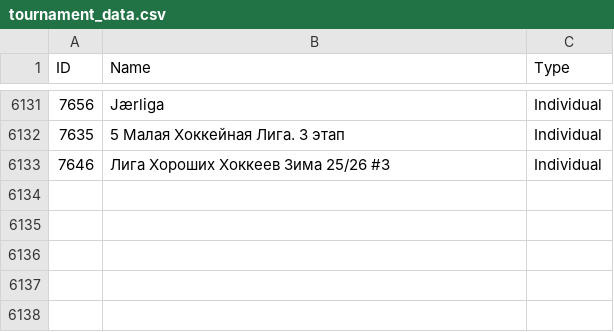
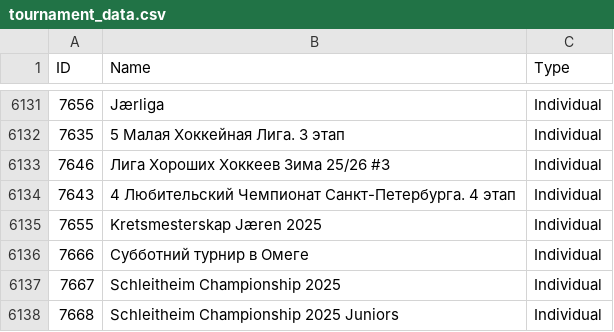
Before and after one commit to amundfylling/Scorpion-Scraper-2.0, a CSV file: data/tournament_data.csv, drawn as a sheet; only a part is shown, gaps mark what is left out.

```diff
--- a/data/tournament_data.csv
+++ b/data/tournament_data.csv
@@ -6133 +6133,6 @@ ID,Name,Type
 7646,Лига Хороших Хоккеев Зима 25/26 #3,Individual
+7643,4 Любительский Чемпионат Санкт-Петербурга. 4 этап,Individual
+7655,Kretsmesterskap Jæren 2025,Individual
+7666,Субботний турнир в Омеге,Individual
+7667,Schleitheim Championship 2025,Individual
+7668,Schleitheim Championship 2025 Juniors,Individual
```
Also changed, not shown: data/players_data.csv, 1 other file.
